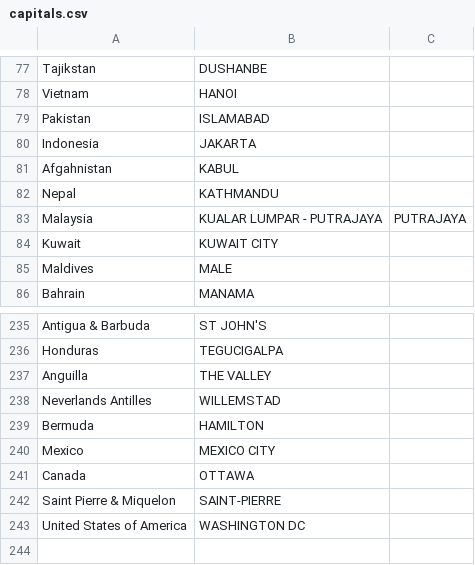
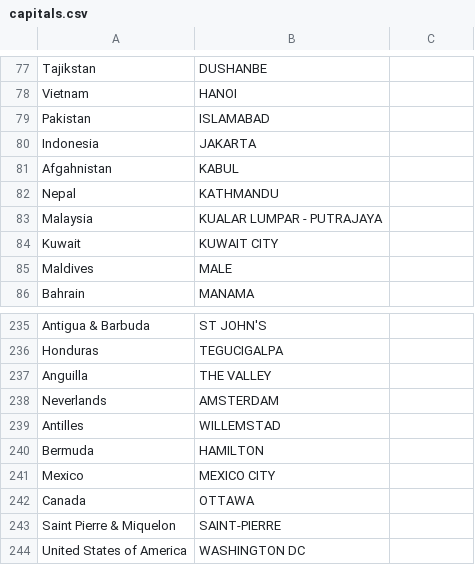
Before and after one commit to robinrob/quiz, a CSV file: capitals.csv, drawn as a sheet; only a part is shown, gaps mark what is left out; addresses are those after the commit; the diff names each change by its address in the sheet, - before the commit and + after, or states it on an @@ line.

```diff
--- a/capitals.csv
+++ b/capitals.csv
-C83: PUTRAJAYA
+C83: (empty)
+row 238: Neverlands | AMSTERDAM
-A239: Neverlands Antilles
+A239: Antilles
```
Also changed, not shown: 3 other files.
